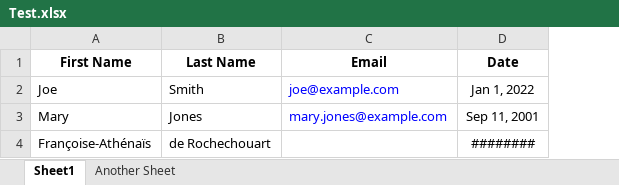
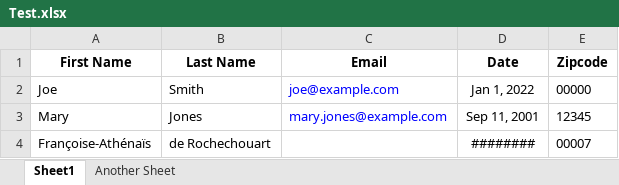
Before and after one commit to jimav/Spreadsheet-Edit, an Excel workbook: tlib/Test.xlsx, sheet Sheet1, drawn as a sheet; values as stored, in another font and other column widths than the file's, no borders; the diff names each change by its address in the sheet, - before the commit and + after, or states it on an @@ line.

```diff
--- a/tlib/Test.xlsx (sheet Sheet1)
+++ b/tlib/Test.xlsx (sheet Sheet1)
+column E (Zipcode), rows 2-4: 00000 | 12345 | 00007
```
Also changed, not shown: 5 other files.
